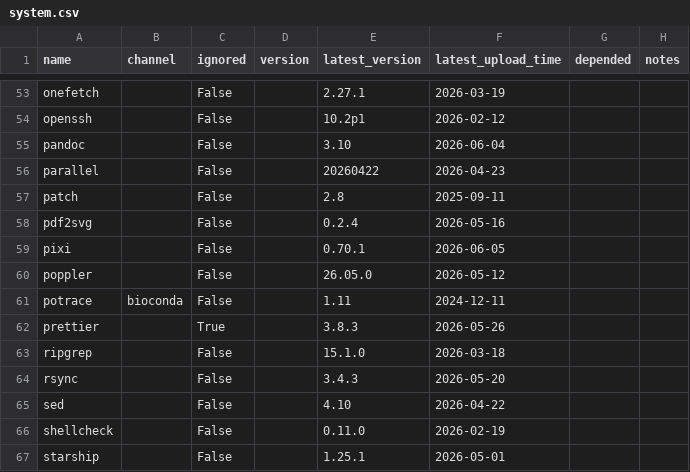
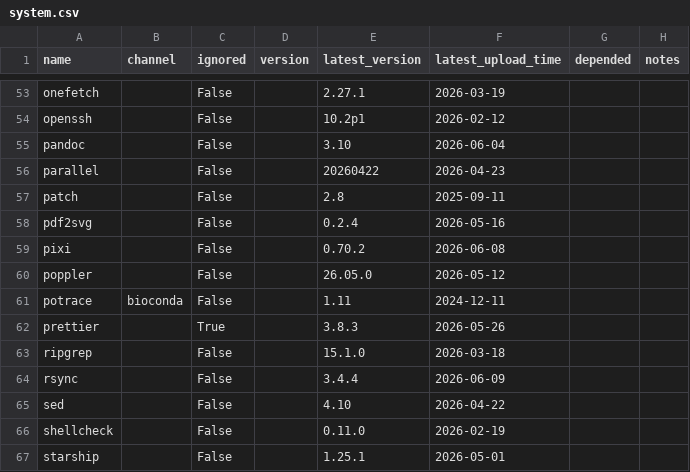
Before and after one commit to ickc/bootstrapping-os-environments, a CSV file: conda/system.csv, drawn as a sheet; only a part is shown, gaps mark what is left out; the diff names each change by its address in the sheet, - before the commit and + after, or states it on an @@ line.

```diff
--- a/conda/system.csv
+++ b/conda/system.csv
-E59 (latest_version): 0.70.1
+E59 (latest_version): 0.70.2
-F59 (latest_upload_time): 2026-06-05
+F59 (latest_upload_time): 2026-06-08
-E64 (latest_version): 3.4.3
+E64 (latest_version): 3.4.4
-F64 (latest_upload_time): 2026-05-20
+F64 (latest_upload_time): 2026-06-09
```
Also changed, not shown: conda/conda.csv, conda/jupyterlab.csv.
